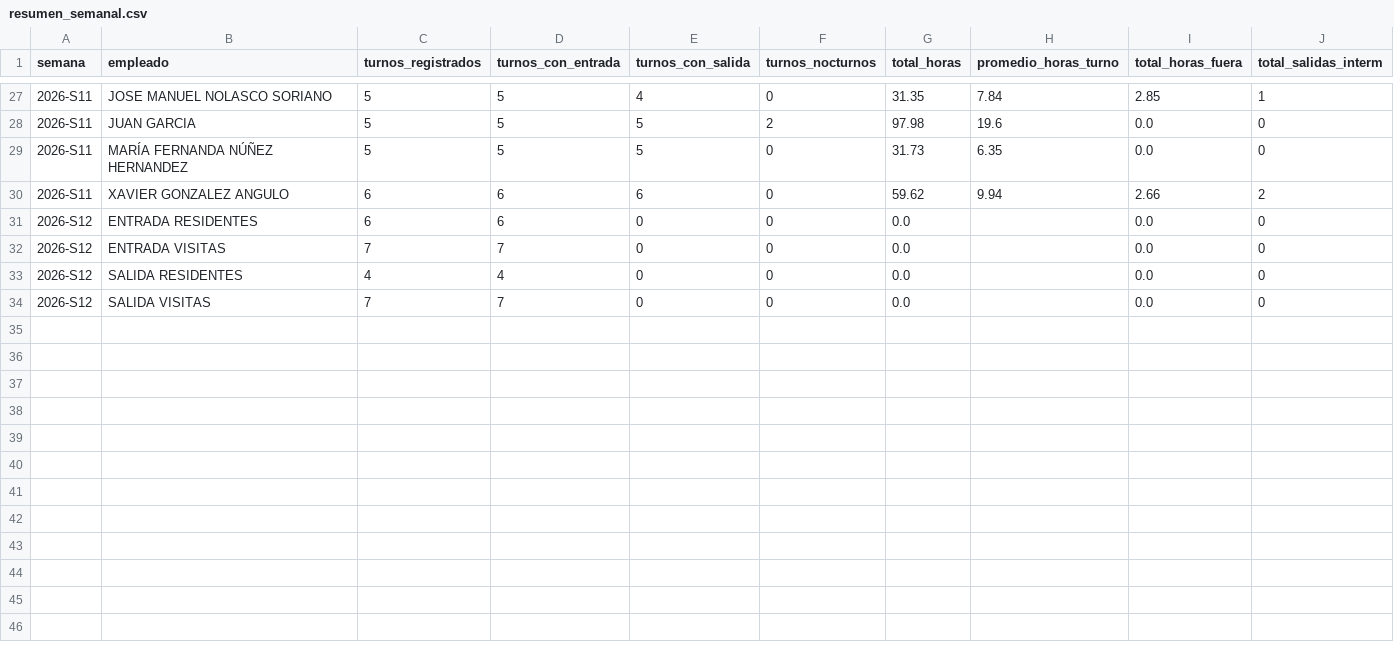
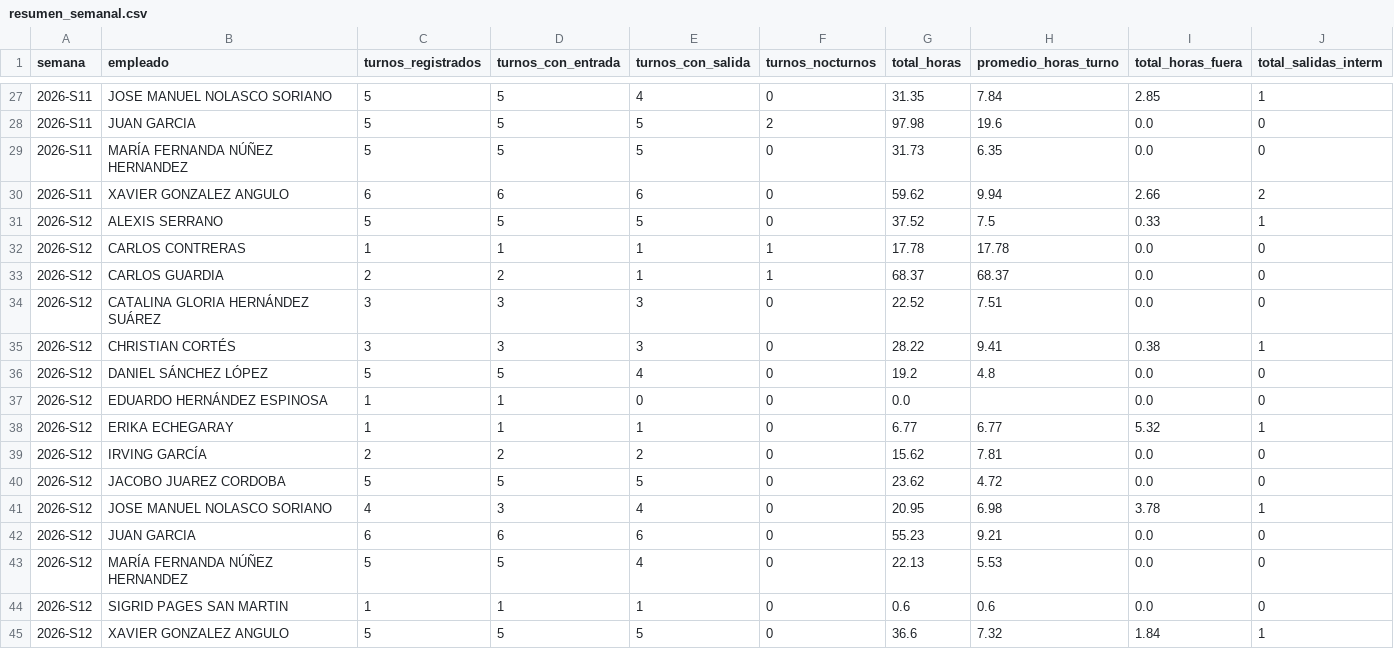
Before and after one commit to nadiaruppelmx-dot/process_attendance, a CSV file: data/processed/resumen_semanal.csv, drawn as a sheet; only a part is shown, gaps mark what is left out.

Commit message:
Actualización semanal: resumen_semanal.csv

```diff
--- a/data/processed/resumen_semanal.csv
+++ b/data/processed/resumen_semanal.csv
@@ -30,5 +30,16 @@
 2026-S11,XAVIER GONZALEZ ANGULO,6,6,6,0,59.62,9.94,2.66,2
-2026-S12,ENTRADA RESIDENTES,6,6,0,0,0.0,,0.0,0
-2026-S12,ENTRADA VISITAS,7,7,0,0,0.0,,0.0,0
-2026-S12,SALIDA RESIDENTES,4,4,0,0,0.0,,0.0,0
-2026-S12,SALIDA VISITAS,7,7,0,0,0.0,,0.0,0
+2026-S12,ALEXIS SERRANO,5,5,5,0,37.52,7.5,0.33,1
+2026-S12,CARLOS CONTRERAS,1,1,1,1,17.78,17.78,0.0,0
+2026-S12,CARLOS GUARDIA,2,2,1,1,68.37,68.37,0.0,0
+2026-S12,CATALINA GLORIA HERNÁNDEZ  SUÁREZ,3,3,3,0,22.52,7.51,0.0,0
+2026-S12,CHRISTIAN CORTÉS,3,3,3,0,28.22,9.41,0.38,1
+2026-S12,DANIEL SÁNCHEZ LÓPEZ,5,5,4,0,19.2,4.8,0.0,0
+2026-S12,EDUARDO HERNÁNDEZ  ESPINOSA,1,1,0,0,0.0,,0.0,0
+2026-S12,ERIKA  ECHEGARAY,1,1,1,0,6.77,6.77,5.32,1
+2026-S12,IRVING GARCÍA,2,2,2,0,15.62,7.81,0.0,0
+2026-S12,JACOBO JUAREZ CORDOBA,5,5,5,0,23.62,4.72,0.0,0
+2026-S12,JOSE MANUEL NOLASCO SORIANO,4,3,4,0,20.95,6.98,3.78,1
+2026-S12,JUAN GARCIA,6,6,6,0,55.23,9.21,0.0,0
+2026-S12,MARÍA FERNANDA NÚÑEZ HERNANDEZ,5,5,4,0,22.13,5.53,0.0,0
+2026-S12,SIGRID PAGES SAN MARTIN,1,1,1,0,0.6,0.6,0.0,0
+2026-S12,XAVIER GONZALEZ ANGULO,5,5,5,0,36.6,7.32,1.84,1
```
